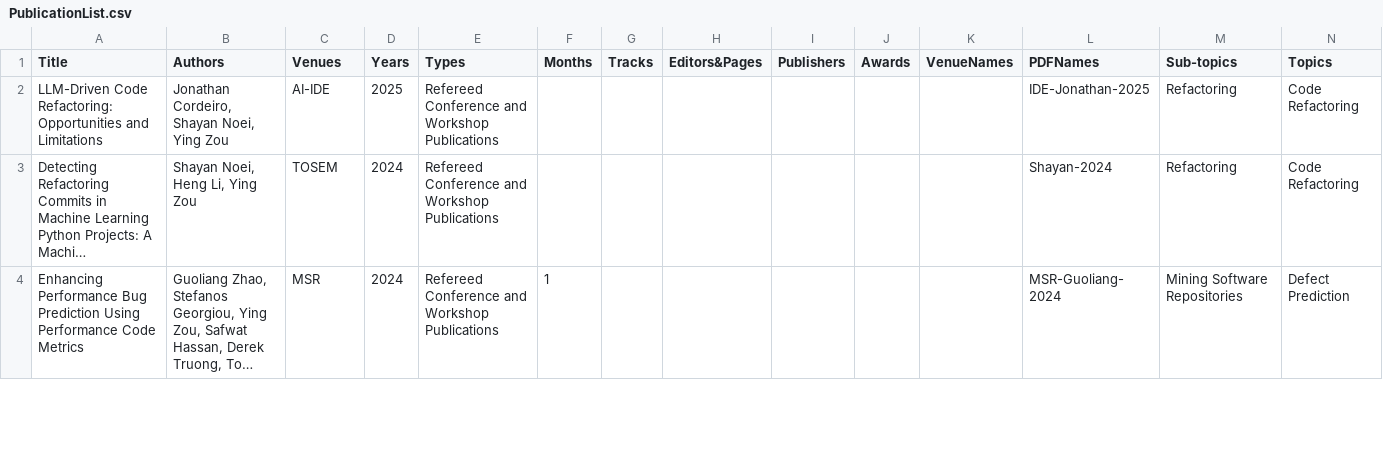
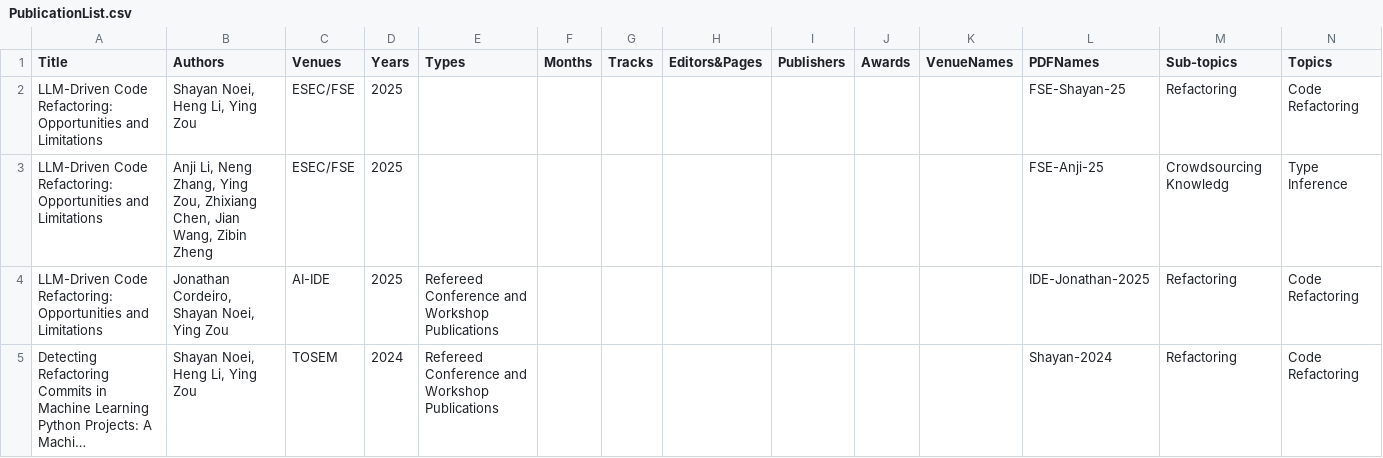
Before and after one commit to seal-queensu/seal-queensu.github.io, a CSV file: publications/PublicationList.csv, drawn as a sheet; only a part is shown; the shorter side is filled out with more unchanged rows; long unchanged cells end in …; rows hold the shown columns only; the diff names each change by its address in the sheet, - before the commit and + after, or states it on an @@ line.

Commit message:
Update PublicationList.csv

```diff
--- a/publications/PublicationList.csv
+++ b/publications/PublicationList.csv
+row 2: LLM-Driven Code Refactoring: Opportunities and Limitations | Shayan Noei, Heng Li, Ying Zou | ESEC/FSE | 2025 |  |  |  |  |  |  |  | FSE-Shayan-25 | Refactoring | Code Refactoring
+row 3: LLM-Driven Code Refactoring: Opportunities and Limitations | Anji Li, Neng Zhang, Ying Zou, Zhixiang Chen, Jian Wang, Zibin Zheng | ESEC/FSE | 2025 |  |  |  |  |  |  |  | FSE-Anji-25 | Crowdsourcing Knowledg | Type Inference
```
